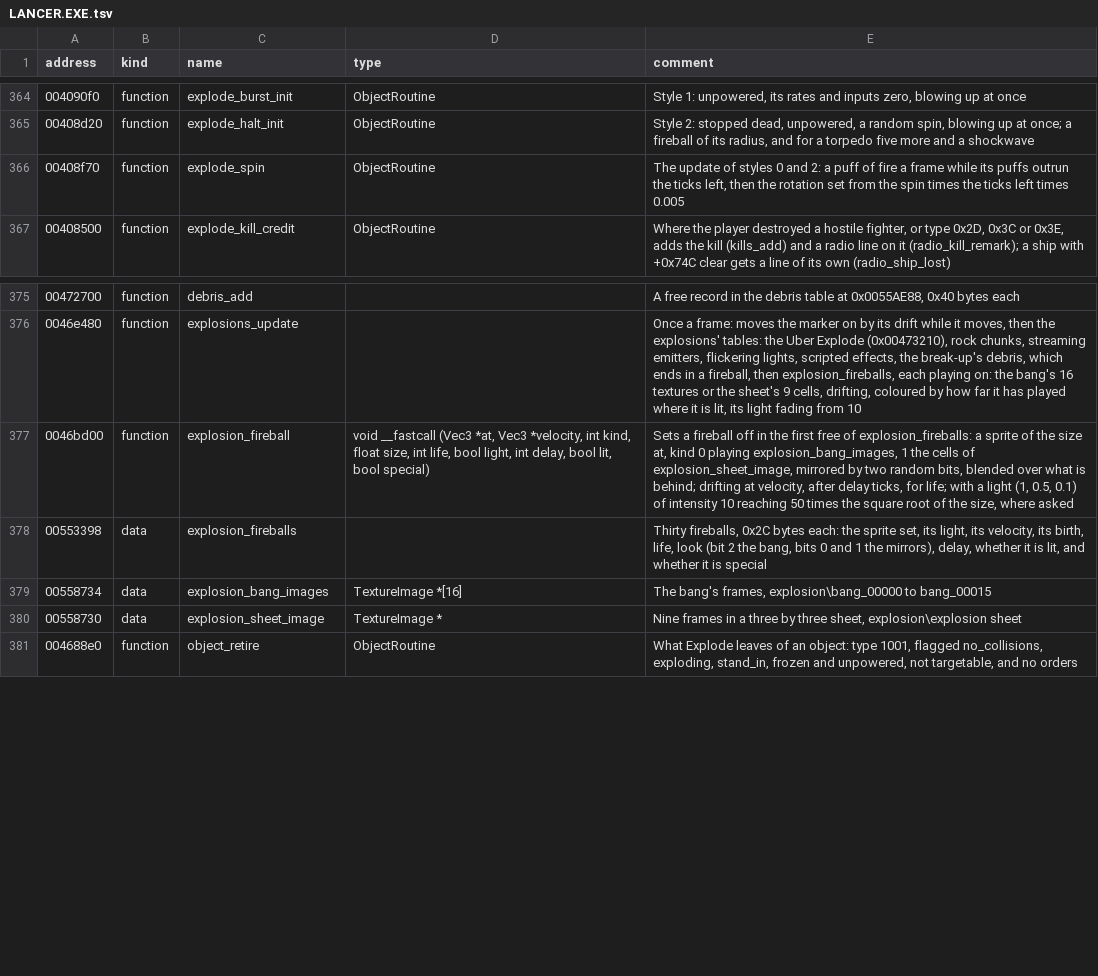
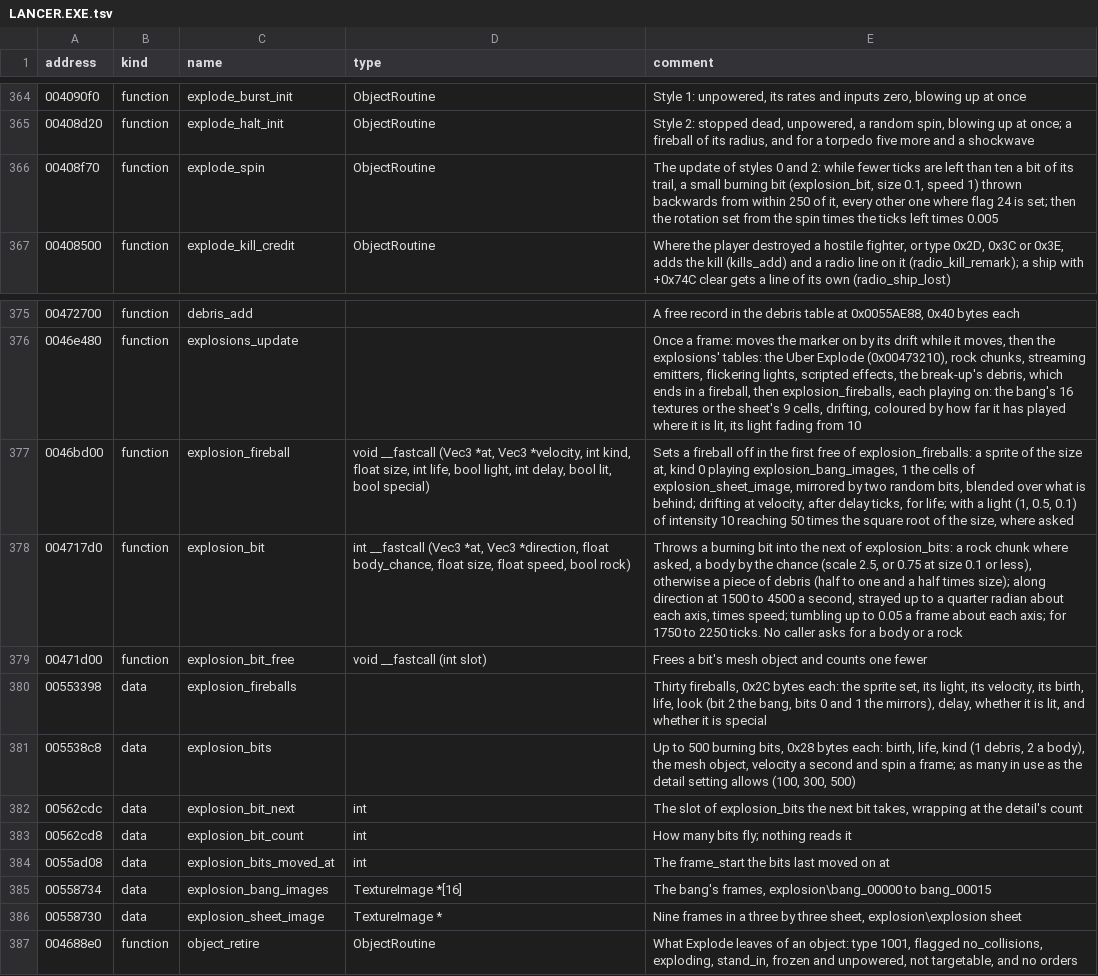
Before and after one commit to vdmkenny/openreliant, a TSV file: ghidra/names/LANCER.EXE.tsv, drawn as a sheet; only a part is shown, gaps mark what is left out.

Commit message:
feat: the explosions' burning bits
Blasts, bursts and spinning ships throw lit pieces of debris
(explosion_bit, 0x004717D0) that fly off tumbling for about 20 seconds.
The detail setting that caps them defaults to high (500 at once).

The debris models are counted as used at mission start so they stay
loaded (ship_type_first_levels). Random vectors share one helper that
draws the last axis first, as the game's code does.

Refs #41

```diff
--- a/ghidra/names/LANCER.EXE.tsv
+++ b/ghidra/names/LANCER.EXE.tsv
@@ -365,3 +365,3 @@ address	kind	name	type	comment
 00408d20	function	explode_halt_init	ObjectRoutine	Style 2: stopped dead, unpowered, a random spin, blowing up at once; a fireball of its radius, and for a torpedo five more and a shockwave
-00408f70	function	explode_spin	ObjectRoutine	The update of styles 0 and 2: a puff of fire a frame while its puffs outrun the ticks left, then the rotation set from the spin times the ticks left times 0.005
+00408f70	function	explode_spin	ObjectRoutine	The update of styles 0 and 2: while fewer ticks are left than ten a bit of its trail, a small burning bit (explosion_bit, size 0.1, speed 1) thrown backwards from within 250 of it, every other one where flag 24 is set; then the rotation set from the spin times the ticks left times 0.005
 00408500	function	explode_kill_credit	ObjectRoutine	Where the player destroyed a hostile fighter, or type 0x2D, 0x3C or 0x3E, adds the kill (kills_add) and a radio line on it (radio_kill_remark); a ship with +0x74C clear gets a line of its own (radio_ship_lost)
@@ -377,3 +377,9 @@ address	kind	name	type	comment
 0046bd00	function	explosion_fireball	void __fastcall (Vec3 *at, Vec3 *velocity, int kind, float size, int life, bool light, int delay, bool lit, bool special)	Sets a fireball off in the first free of explosion_fireballs: a sprite of the size at, kind 0 playing explosion_bang_images, 1 the cells of explosion_sheet_image, mirrored by two random bits, blended over what is behind; drifting at velocity, after delay ticks, for life; with a light (1, 0.5, 0.1) of intensity 10 reaching 50 times the square root of the size, where asked
+004717d0	function	explosion_bit	int __fastcall (Vec3 *at, Vec3 *direction, float body_chance, float size, float speed, bool rock)	Throws a burning bit into the next of explosion_bits: a rock chunk where asked, a body by the chance (scale 2.5, or 0.75 at size 0.1 or less), otherwise a piece of debris (half to one and a half times size); along direction at 1500 to 4500 a second, strayed up to a quarter radian about each axis, times speed; tumbling up to 0.05 a frame about each axis; for 1750 to 2250 ticks. No caller asks for a body or a rock
+00471d00	function	explosion_bit_free	void __fastcall (int slot)	Frees a bit's mesh object and counts one fewer
 00553398	data	explosion_fireballs		Thirty fireballs, 0x2C bytes each: the sprite set, its light, its velocity, its birth, life, look (bit 2 the bang, bits 0 and 1 the mirrors), delay, whether it is lit, and whether it is special
+005538c8	data	explosion_bits		Up to 500 burning bits, 0x28 bytes each: birth, life, kind (1 debris, 2 a body), the mesh object, velocity a second and spin a frame; as many in use as the detail setting allows (100, 300, 500)
+00562cdc	data	explosion_bit_next	int	The slot of explosion_bits the next bit takes, wrapping at the detail's count
+00562cd8	data	explosion_bit_count	int	How many bits fly; nothing reads it
+0055ad08	data	explosion_bits_moved_at	int	The frame_start the bits last moved on at
 00558734	data	explosion_bang_images	TextureImage *[16]	The bang's frames, explosion\bang_00000 to bang_00015
```
Also changed, not shown: 10 other files.
